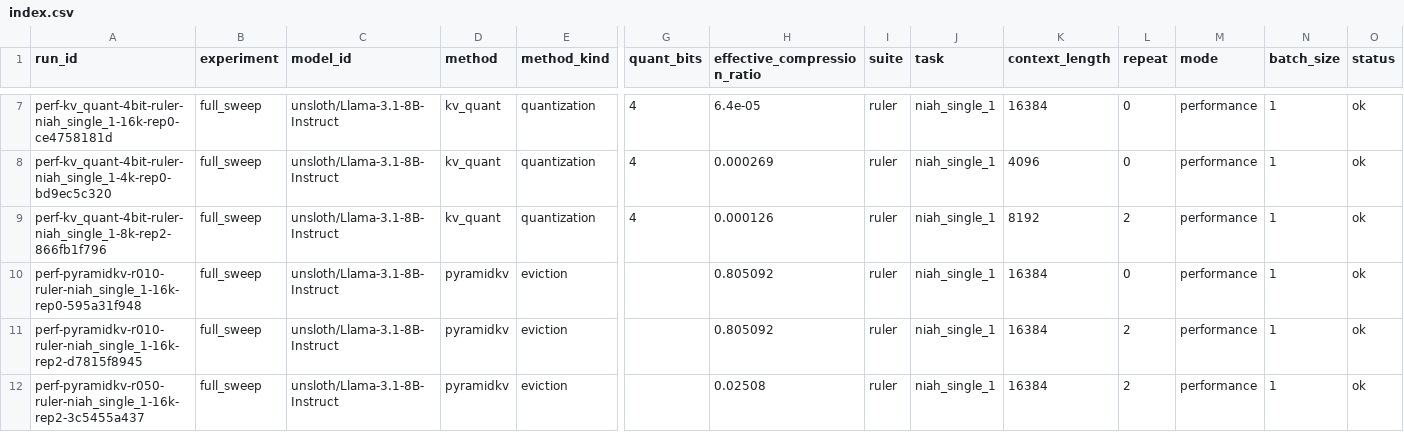
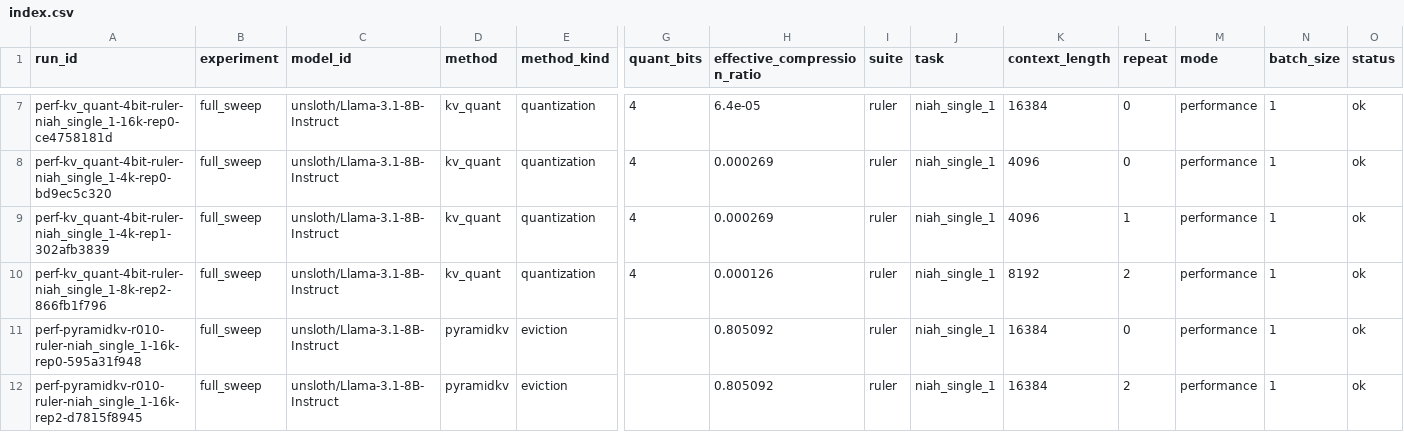
Before and after one commit to Samama251251/kvcache-bench, a CSV file: results/index.csv, drawn as a sheet; only a part is shown, gaps mark what is left out; the shorter side is filled out with more unchanged rows; rows hold the shown columns only; the diff names each change by its address in the sheet, - before the commit and + after, or states it on an @@ line.

Commit message:
Add results for perf-kv_quant-4bit-ruler-niah_single_1-4k-rep1

```diff
--- a/results/index.csv
+++ b/results/index.csv
+row 9: perf-kv_quant-4bit-ruler-niah_single_1-4k-rep1-302afb3839 | full_sweep | unsloth/Llama-3.1-8B-Instruct | kv_quant | quantization | 4 | 0.000269 | ruler | niah_single_1 | 4096 | 1 | performance | 1 | ok
```
Also changed, not shown: 1 other file.
